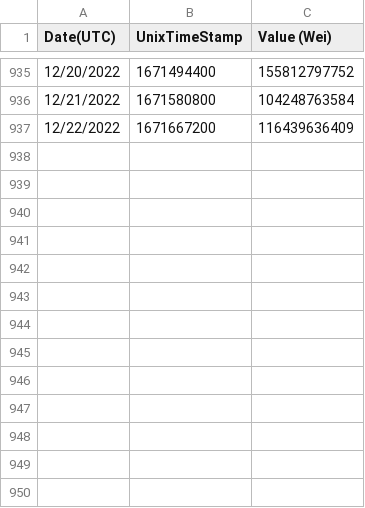
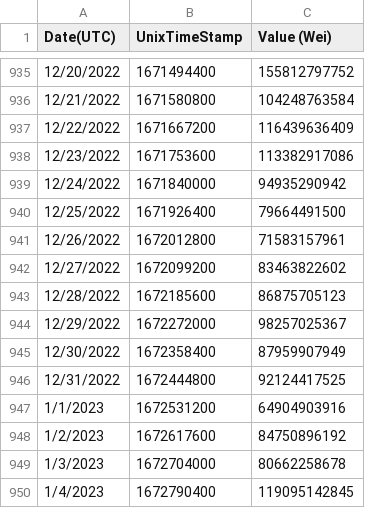
Before and after one commit to dim3003/crypto_vol_trading_bot, a CSV file: modules/gas_price_gwei.csv, drawn as a sheet; only a part is shown, gaps mark what is left out.

```diff
--- a/modules/gas_price_gwei.csv
+++ b/modules/gas_price_gwei.csv
@@ -937 +937,14 @@
 "12/22/2022","1671667200","116439636409"
+"12/23/2022","1671753600","113382917086"
+"12/24/2022","1671840000","94935290942"
+"12/25/2022","1671926400","79664491500"
+"12/26/2022","1672012800","71583157961"
+"12/27/2022","1672099200","83463822602"
+"12/28/2022","1672185600","86875705123"
+"12/29/2022","1672272000","98257025367"
+"12/30/2022","1672358400","87959907949"
+"12/31/2022","1672444800","92124417525"
+"1/1/2023","1672531200","64904903916"
+"1/2/2023","1672617600","84750896192"
+"1/3/2023","1672704000","80662258678"
+"1/4/2023","1672790400","119095142845"
```
Also changed, not shown: 2 other files.
